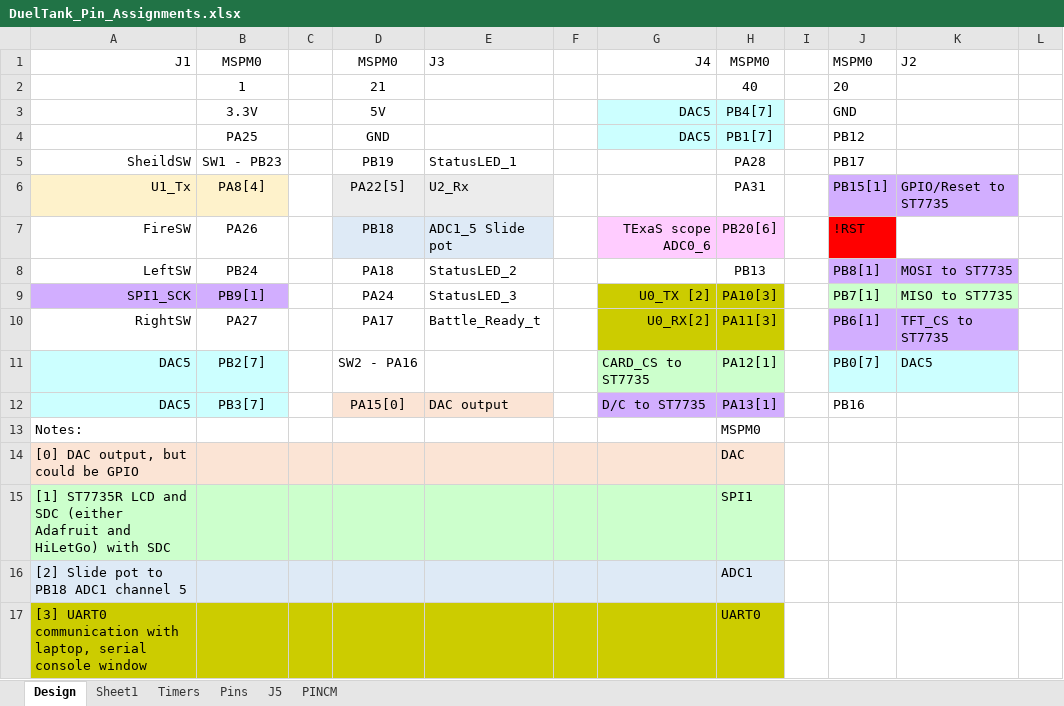
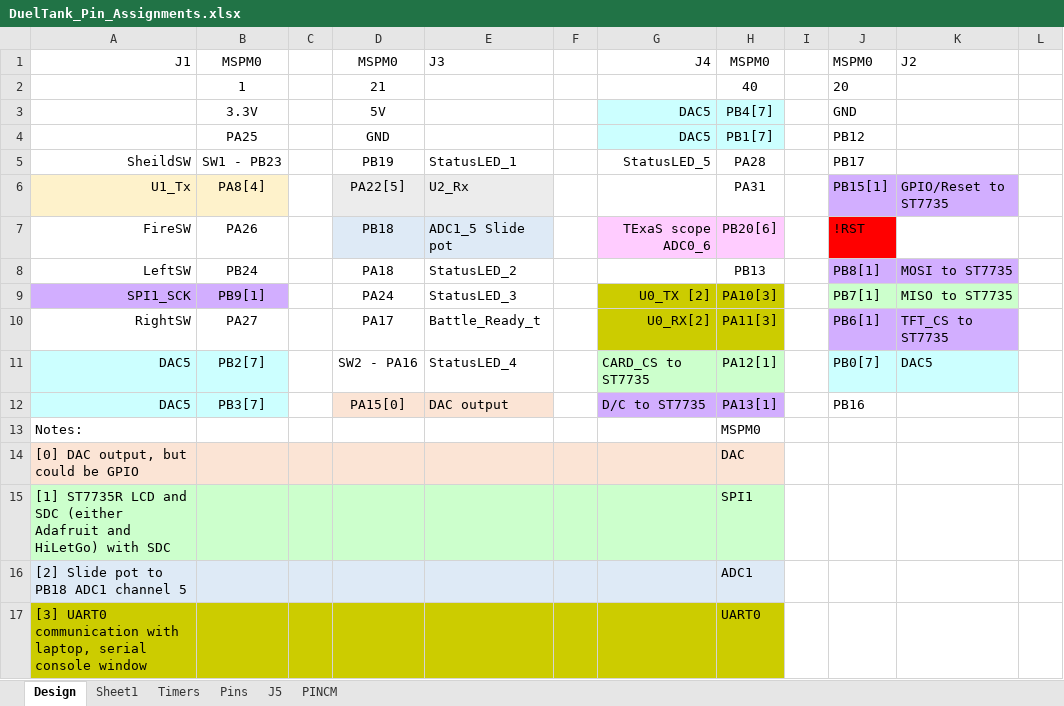
Before and after one commit to SathvikY3533/DuelTanks, an Excel workbook: docs/DuelTank_Pin_Assignments.xlsx, sheet Design, drawn as a sheet; only a part is shown; values as stored, in another font and other column widths than the file's, no borders; the diff names each change by its address in the sheet, - before the commit and + after, or states it on an @@ line.

```diff
--- a/docs/DuelTank_Pin_Assignments.xlsx (sheet Design)
+++ b/docs/DuelTank_Pin_Assignments.xlsx (sheet Design)
-G5: (empty)
+G5: StatusLED_5
-E11: (empty)
+E11: StatusLED_4
```
Also changed, not shown: 13 other files.
